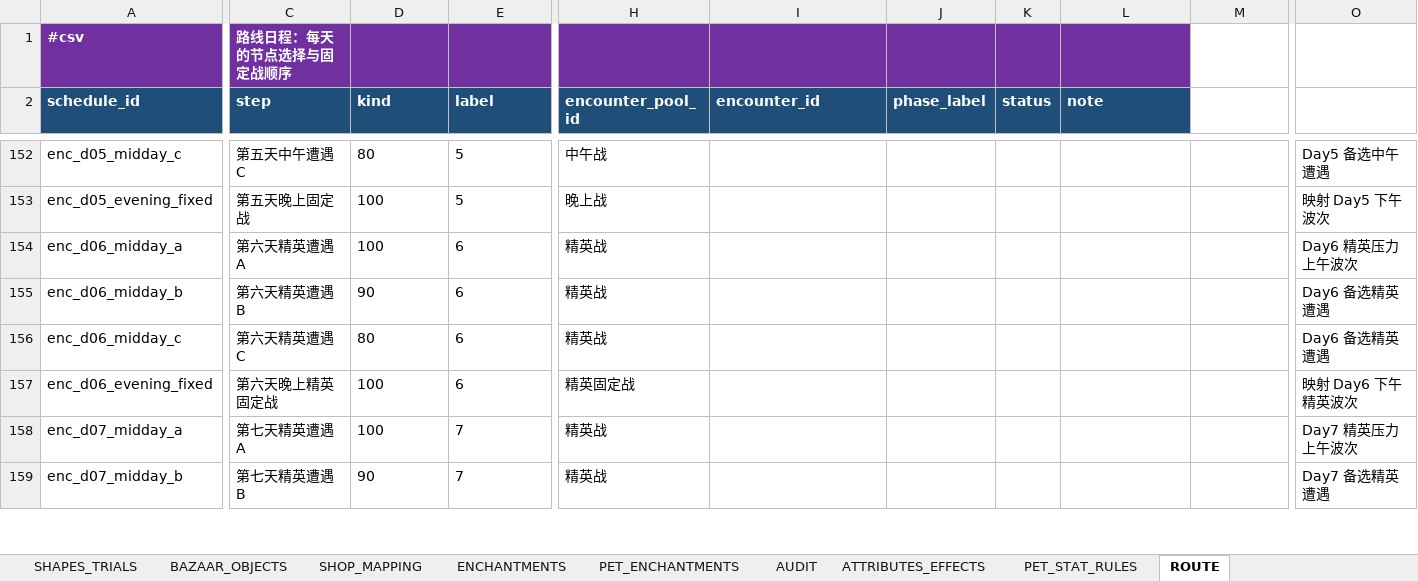
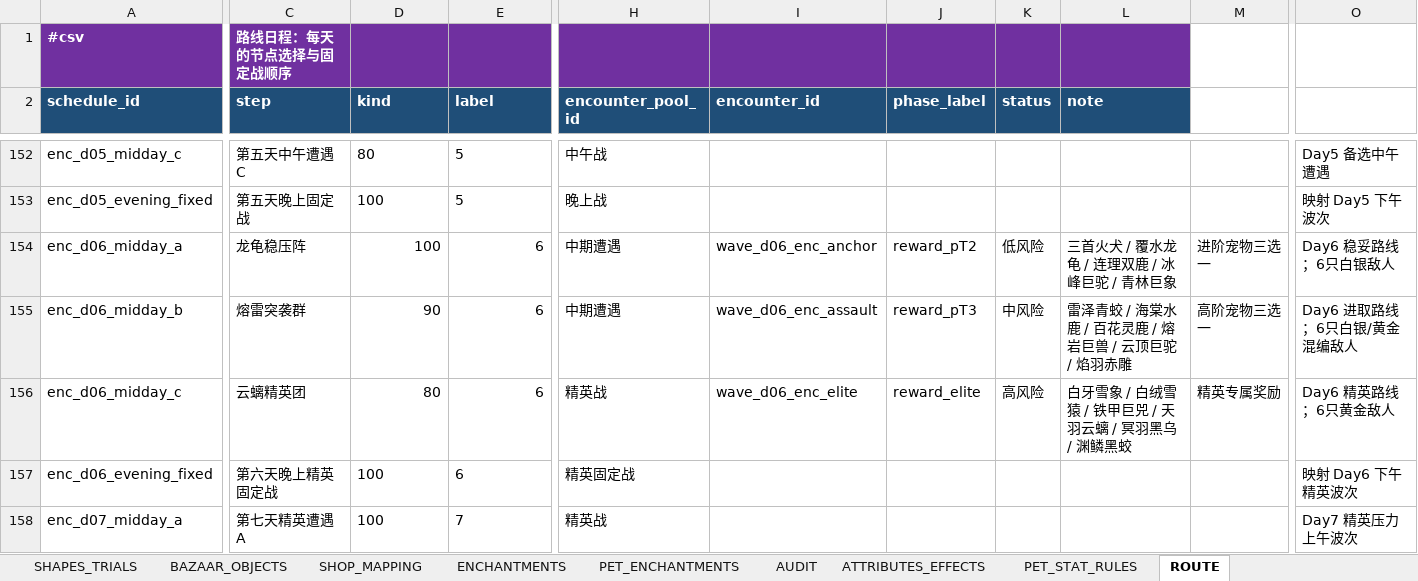
Before and after one commit to jyf0330/ysbzs, an Excel workbook: xlsx/ysbzs_master.xlsx, sheet ROUTE, drawn as a sheet; only a part is shown, gaps mark what is left out; the shorter side is filled out with more unchanged rows; values as stored, in another font and other column widths than the file's, no borders; the diff covers the shown part only; the diff names each change by its address in the sheet, - before the commit and + after, or states it on an @@ line.

Commit message:
feat(route): distribute encounter choices across run

```diff
--- a/xlsx/ysbzs_master.xlsx (sheet ROUTE)
+++ b/xlsx/ysbzs_master.xlsx (sheet ROUTE)
-C154 (step): 第六天精英遭遇A
+C154 (step): 龙龟稳压阵
-D154:E156 alignment: left
+D154:E156 alignment: right
-H154:H155 (encounter_pool_id): 精英战
+H154:H155 (encounter_pool_id): 中期遭遇
-I154 (encounter_id): (empty)
+I154 (encounter_id): wave_d06_enc_anchor
-J154 (phase_label): (empty)
+J154 (phase_label): reward_pT2
-K154 (status): (empty)
+K154 (status): 低风险
-L154 (note): (empty)
+L154 (note): 三首火犬 / 覆水龙龟 / 连理双鹿 / 冰峰巨驼 / 青林巨象
-M154: (empty)
+M154: 进阶宠物三选一
-O154: Day6 精英压力上午波次
+O154: Day6 稳妥路线；6只白银敌人
-C155 (step): 第六天精英遭遇B
+C155 (step): 熔雷突袭群
-I155 (encounter_id): (empty)
+I155 (encounter_id): wave_d06_enc_assault
-J155 (phase_label): (empty)
+J155 (phase_label): reward_pT3
-K155 (status): (empty)
+K155 (status): 中风险
-L155 (note): (empty)
+L155 (note): 雷泽青蛟 / 海棠水鹿 / 百花灵鹿 / 熔岩巨兽 / 云顶巨驼 / 焰羽赤雕
-M155: (empty)
+M155: 高阶宠物三选一
-O155: Day6 备选精英遭遇
+O155: Day6 进取路线；6只白银/黄金混编敌人
-C156 (step): 第六天精英遭遇C
+C156 (step): 云螭精英团
-I156 (encounter_id): (empty)
+I156 (encounter_id): wave_d06_enc_elite
-J156 (phase_label): (empty)
+J156 (phase_label): reward_elite
-K156 (status): (empty)
+K156 (status): 高风险
-L156 (note): (empty)
+L156 (note): 白牙雪象 / 白绒雪猿 / 铁甲巨兕 / 天羽云螭 / 冥羽黑乌 / 渊鳞黑蛟
-M156: (empty)
+M156: 精英专属奖励
-O156: Day6 备选精英遭遇
+O156: Day6 精英路线；6只黄金敌人
```
Also changed, not shown: 3 added rows, 3 removed rows, 48 edited cells and cell formats elsewhere in this sheet, sheet WAVES, 9 other files.
